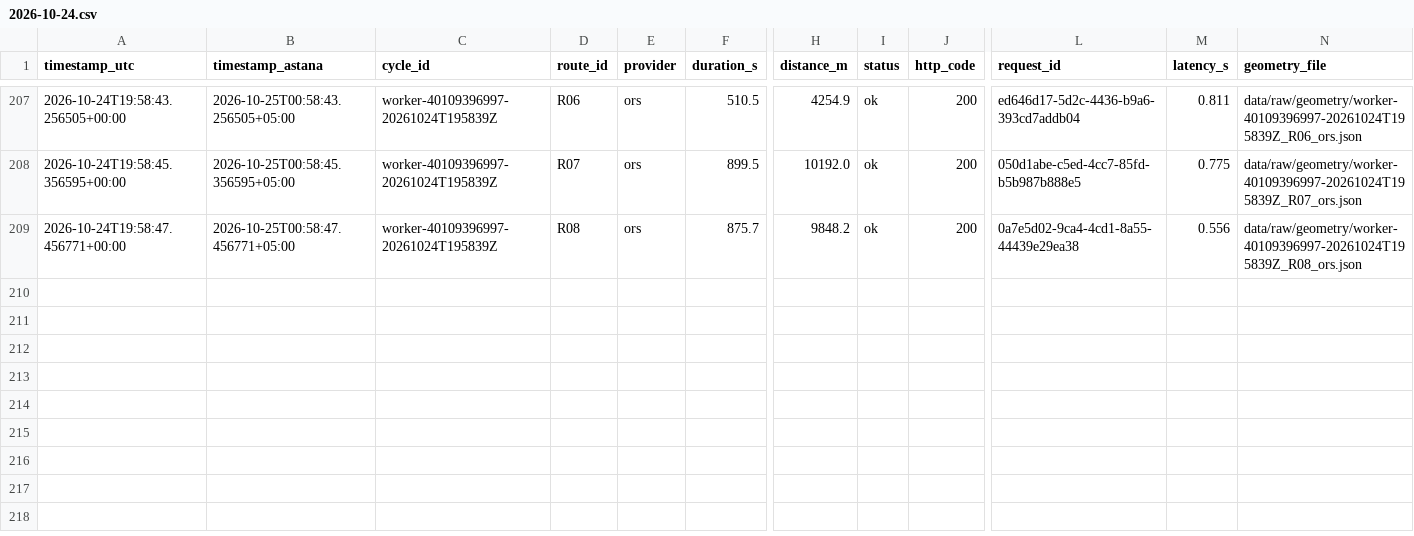
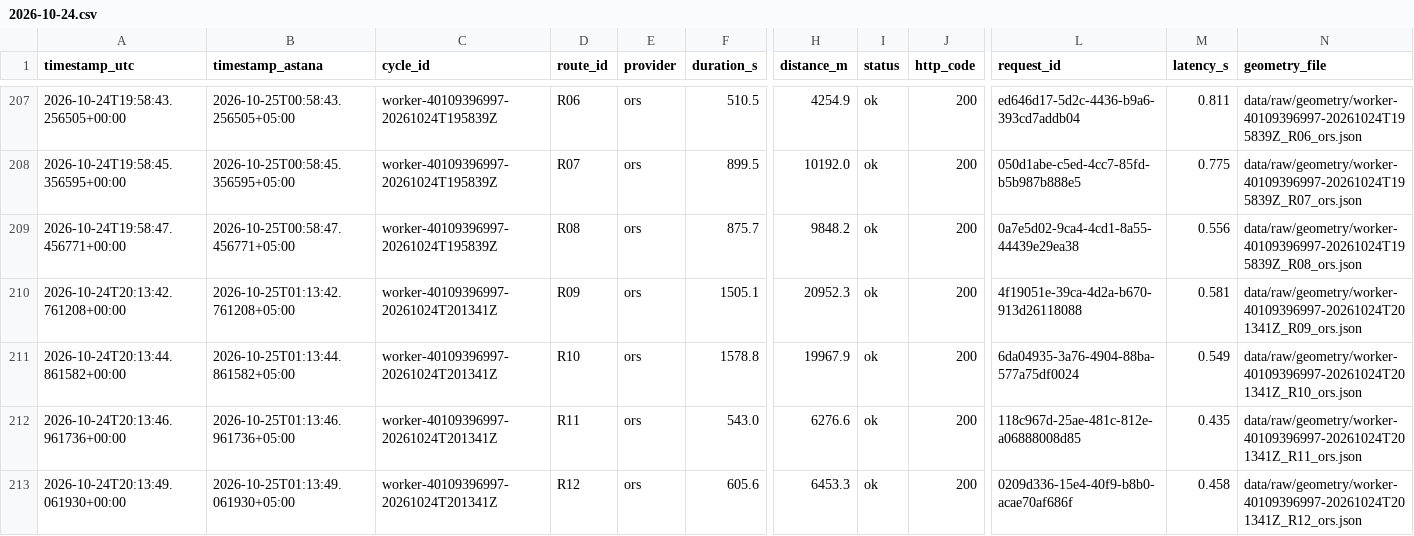
Before and after one commit to SuperFlyTK/rmt-a3-travel-time-astana, a CSV file: data/raw/2026-10-24.csv, drawn as a sheet; only a part is shown, gaps mark what is left out; rows hold the shown columns only; the diff names each change by its address in the sheet, - before the commit and + after, or states it on an @@ line.

```diff
--- a/data/raw/2026-10-24.csv
+++ b/data/raw/2026-10-24.csv
+row 210: 2026-10-24T20:13:42.761208+00:00 | 2026-10-25T01:13:42.761208+05:00 | worker-40109396997-20261024T201341Z | R09 | ors | 1505.1 | 20952.3 | ok | 200 | 4f19051e-39ca-4d2a-b670-913d26118088 | 0.581 | data/raw/geometry/worker-40109396997-20261024T201341Z_R09_ors.json
+row 211: 2026-10-24T20:13:44.861582+00:00 | 2026-10-25T01:13:44.861582+05:00 | worker-40109396997-20261024T201341Z | R10 | ors | 1578.8 | 19967.9 | ok | 200 | 6da04935-3a76-4904-88ba-577a75df0024 | 0.549 | data/raw/geometry/worker-40109396997-20261024T201341Z_R10_ors.json
+row 212: 2026-10-24T20:13:46.961736+00:00 | 2026-10-25T01:13:46.961736+05:00 | worker-40109396997-20261024T201341Z | R11 | ors | 543.0 | 6276.6 | ok | 200 | 118c967d-25ae-481c-812e-a06888008d85 | 0.435 | data/raw/geometry/worker-40109396997-20261024T201341Z_R11_ors.json
+row 213: 2026-10-24T20:13:49.061930+00:00 | 2026-10-25T01:13:49.061930+05:00 | worker-40109396997-20261024T201341Z | R12 | ors | 605.6 | 6453.3 | ok | 200 | 0209d336-15e4-40f9-b8b0-acae70af686f | 0.458 | data/raw/geometry/worker-40109396997-20261024T201341Z_R12_ors.json
```
Also changed, not shown: 10 other files.
